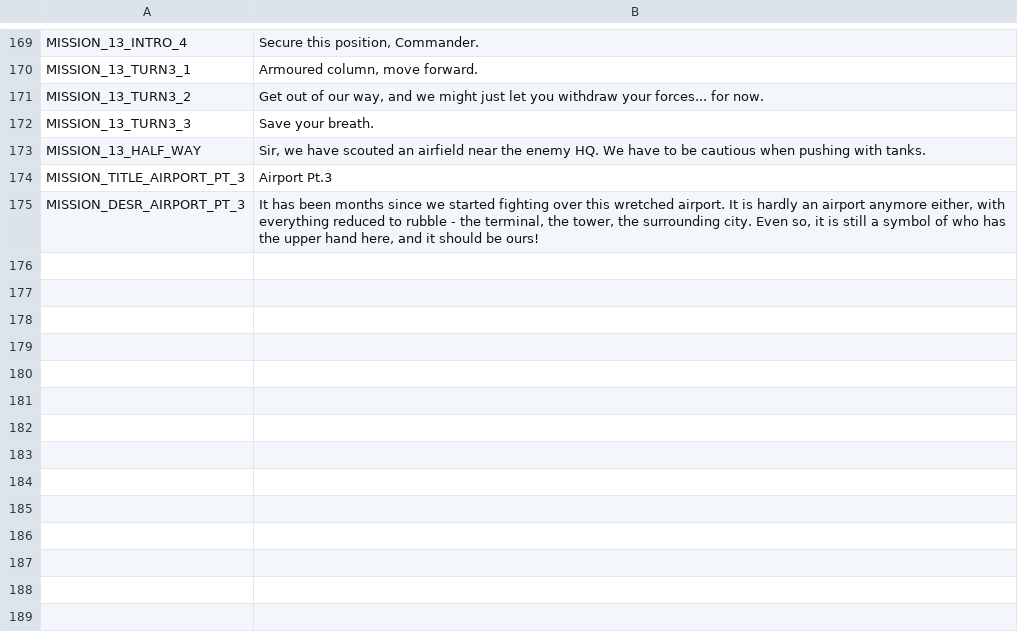
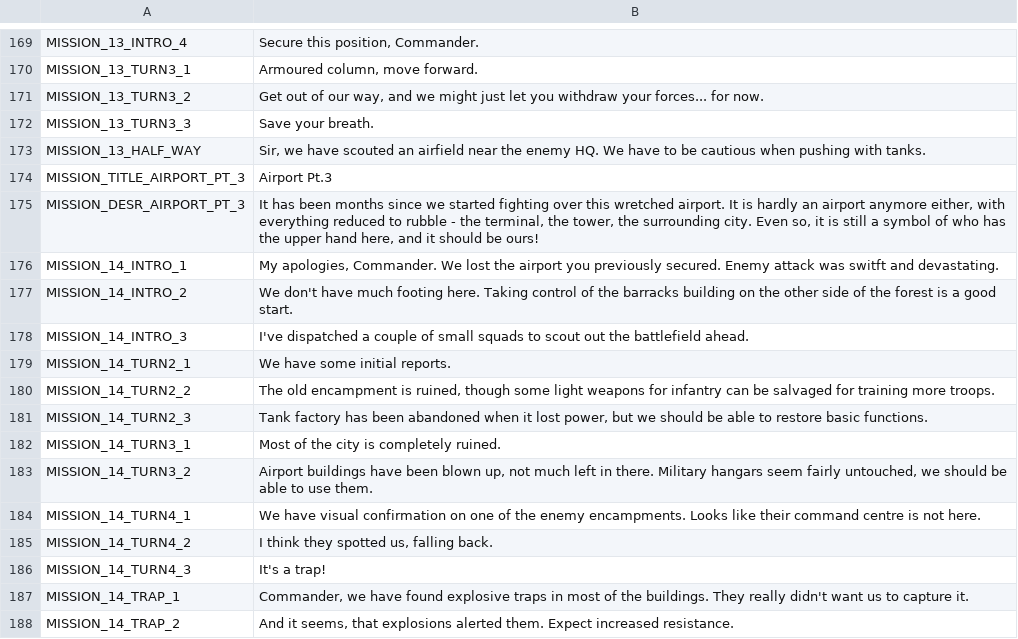
Before and after one commit to w84death/Tanks-of-Freedom, a CSV file: translations/campaigns/campaign_de.csv, drawn as a sheet; only a part is shown, gaps mark what is left out.

```diff
--- a/translations/campaigns/campaign_de.csv
+++ b/translations/campaigns/campaign_de.csv
@@ -175 +175,14 @@ MISSION_TITLE_AIRPORT_PT_3,"Airport Pt.3"
 MISSION_DESR_AIRPORT_PT_3,"It has been months since we started fighting over this wretched airport. It is hardly an airport anymore either, with everything reduced to rubble - the terminal, the tower, the surrounding city. Even so, it is still a symbol of who has the upper hand here, and it should be ours!"
+MISSION_14_INTRO_1,"My apologies, Commander. We lost the airport you previously secured. Enemy attack was switft and devastating."
+MISSION_14_INTRO_2,"We don't have much footing here. Taking control of the barracks building on the other side of the forest is a good start."
+MISSION_14_INTRO_3,"I've dispatched a couple of small squads to scout out the battlefield ahead."
+MISSION_14_TURN2_1,"We have some initial reports."
+MISSION_14_TURN2_2,"The old encampment is ruined, though some light weapons for infantry can be salvaged for training more troops."
+MISSION_14_TURN2_3,"Tank factory has been abandoned when it lost power, but we should be able to restore basic functions."
+MISSION_14_TURN3_1,"Most of the city is completely ruined."
+MISSION_14_TURN3_2,"Airport buildings have been blown up, not much left in there. Military hangars seem fairly untouched, we should be able to use them."
+MISSION_14_TURN4_1,"We have visual confirmation on one of the enemy encampments. Looks like their command centre is not here."
+MISSION_14_TURN4_2,"I think they spotted us, falling back."
+MISSION_14_TURN4_3,"It's a trap!"
+MISSION_14_TRAP_1,"Commander, we have found explosive traps in most of the buildings. They really didn't want us to capture it."
+MISSION_14_TRAP_2,"And it seems, that explosions alerted them. Expect increased resistance."
```
Also changed, not shown: translations/campaigns/campaign_en.csv, translations/campaigns/campaign_fr.csv, 12 other files.
